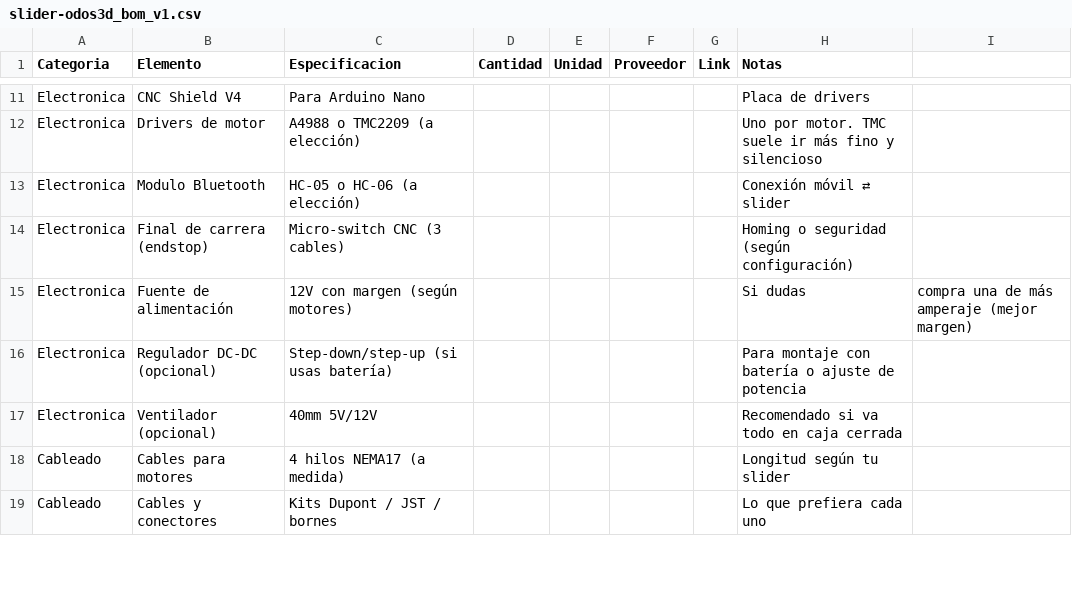
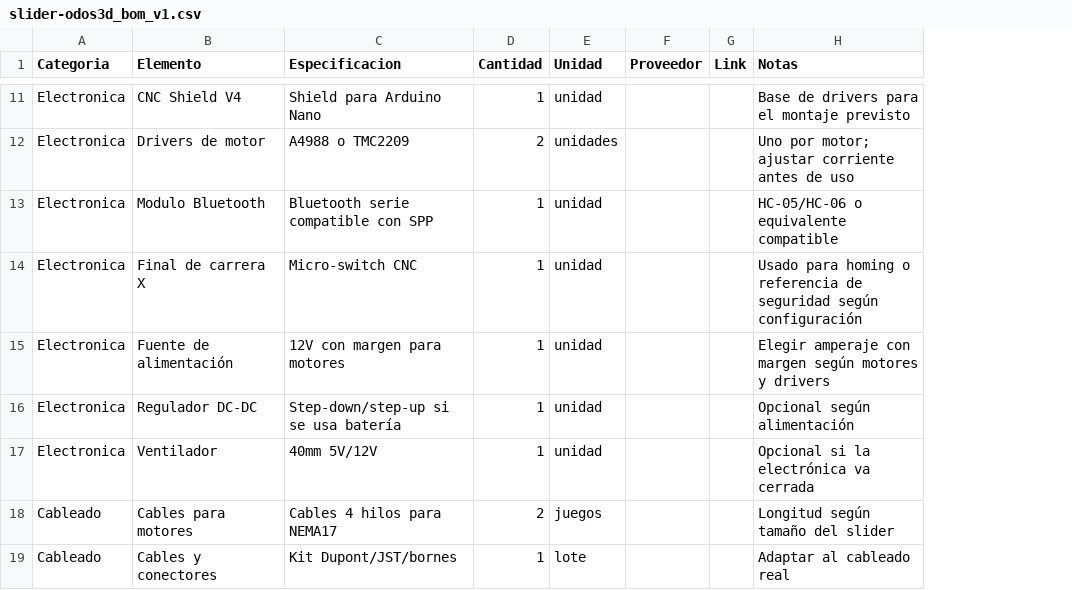
Before and after one commit to odoslf/Slider-odos3d-Lab, a CSV file: prints/BOM/v1/slider-odos3d_bom_v1.csv, drawn as a sheet; only a part is shown, gaps mark what is left out; removed rows and columns are numbered as before the commit, all else as after; the diff covers the shown part only; the diff names each change by its address in the sheet, - before the commit and + after, or states it on an @@ line.

```diff
--- a/prints/BOM/v1/slider-odos3d_bom_v1.csv
+++ b/prints/BOM/v1/slider-odos3d_bom_v1.csv
-column C (Especificacion), rows 11-19: Para Arduino Nano | A4988 o TMC2209 (a elección) | HC-05 o HC-06 (a elección) | Micro-switch CNC (3 cables) | 12V con margen (según motores) | Step-down/step-up (si usas batería) | 40mm 5V/12V | 4 hilos NEMA17 (a medida) | Kits Dupont / JST / bornes
-column D (Cantidad), empty
-column E (Unidad), empty
+column C (Especificacion), rows 11-19: Shield para Arduino Nano | A4988 o TMC2209 | Bluetooth serie compatible con SPP | Micro-switch CNC | 12V con margen para motores | Step-down/step-up si se usa batería | 40mm 5V/12V | Cables 4 hilos para NEMA17 | Kit Dupont/JST/bornes
+column D (Cantidad), rows 11-19: 1 | 2 | 1 | 1 | 1 | 1 | 1 | 2 | 1
+column E (Unidad), rows 11-19: unidad | unidades | unidad | unidad | unidad | unidad | unidad | juegos | lote
-column H (Notas), rows 11-19: Placa de drivers | Uno por motor. TMC suele ir más fino y silencioso | Conexión móvil ⇄ slider | Homing o seguridad (según configuración) | Si dudas | Para montaje con batería o ajuste de potencia | Recomendado si va todo en caja cerrada | Longitud según tu slider | Lo que prefiera cada uno
-column I, row 15: compra una de más amperaje (mejor margen)
+column H (Notas), rows 11-19: Base de drivers para el montaje previsto | Uno por motor; ajustar corriente antes de uso | HC-05/HC-06 o equivalente compatible | Usado para homing o referencia de seguridad según configuración | Elegir amperaje con margen según motores y drivers | Opcional según alimentación | Opcional si la electrónica va cerrada | Longitud según tamaño del slider | Adaptar al cableado real
-B14 (Elemento): Final de carrera (endstop)
+B14 (Elemento): Final de carrera X
-B16 (Elemento): Regulador DC-DC (opcional)
+B16 (Elemento): Regulador DC-DC
-B17 (Elemento): Ventilador (opcional)
+B17 (Elemento): Ventilador
```
Also changed, not shown: 1 removed row and 8 edited cells elsewhere in this file, 19 other files.
